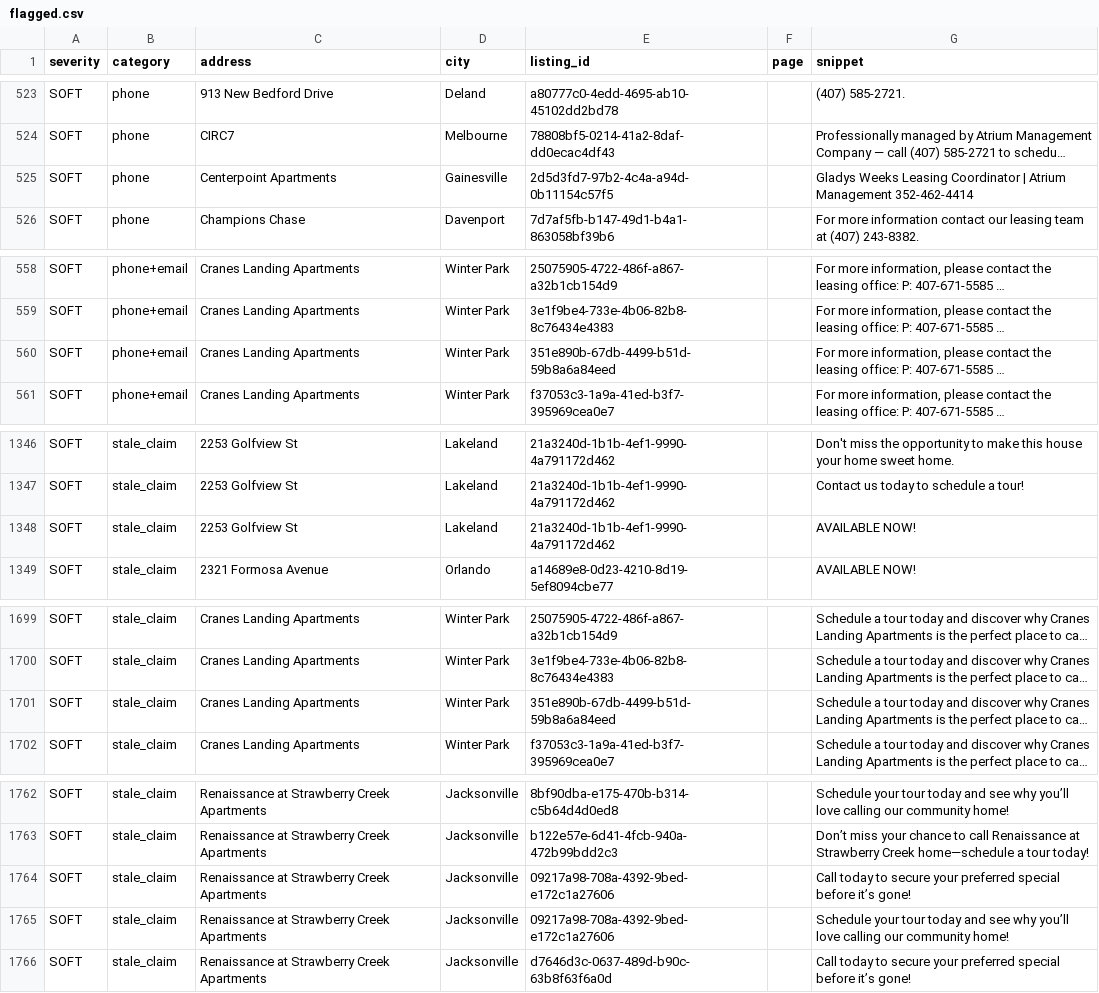
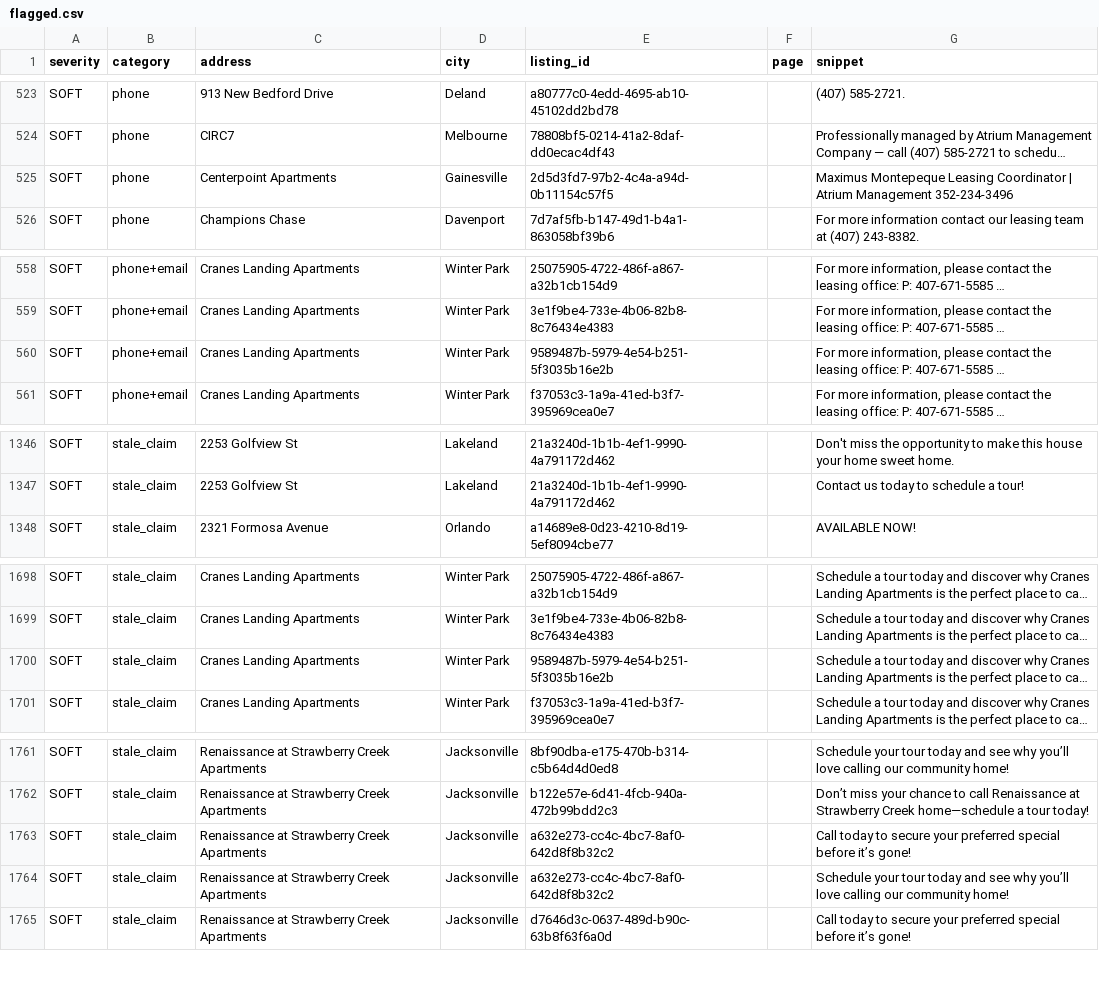
Before and after one commit to dariusking69/atrium-portfolio, a CSV file: review/flagged.csv, drawn as a sheet; only a part is shown, gaps mark what is left out; long unchanged cells end in …; removed rows and columns are numbered as before the commit, all else as after; the diff covers the shown part only; the diff names each change by its address in the sheet, - before the commit and + after, or states it on an @@ line.

```diff
--- a/review/flagged.csv
+++ b/review/flagged.csv
-G525 (snippet): Gladys Weeks Leasing Coordinator | Atrium Management 352-462-4414
+G525 (snippet): Maximus Montepeque Leasing Coordinator | Atrium Management 352-234-3496
-E560 (listing_id): 351e890b-67db-4499-b51d-59b8a6a84eed
+E560 (listing_id): 9589487b-5979-4e54-b251-5f3035b16e2b
-row 1348: SOFT | stale_claim | 2253 Golfview St | Lakeland | 21a3240d-1b1b-4ef1-9990-4a791172d462 |  | AVAILABLE NOW!
-E1700 (listing_id): 351e890b-67db-4499-b51d-59b8a6a84eed
+E1700 (listing_id): 9589487b-5979-4e54-b251-5f3035b16e2b
-E1763:E1764 (listing_id): 09217a98-708a-4392-9bed-e172c1a27606
+E1763:E1764 (listing_id): a632e273-cc4c-4bc7-8af0-642d8f8b32c2
```
Also changed, not shown: 1 edited cell elsewhere in this file, 47 other files.
